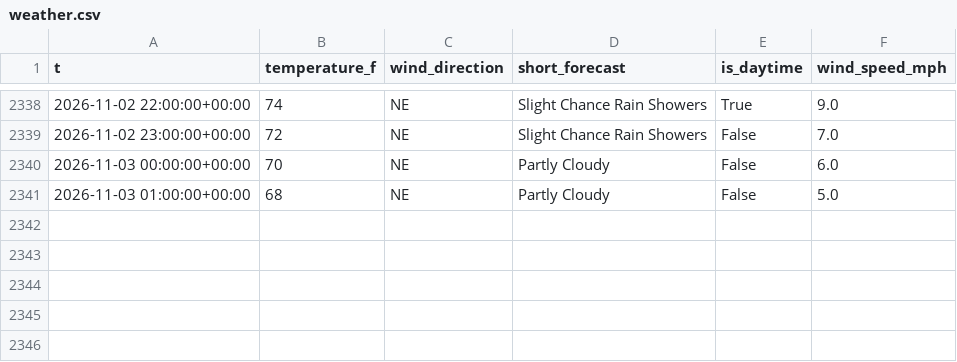
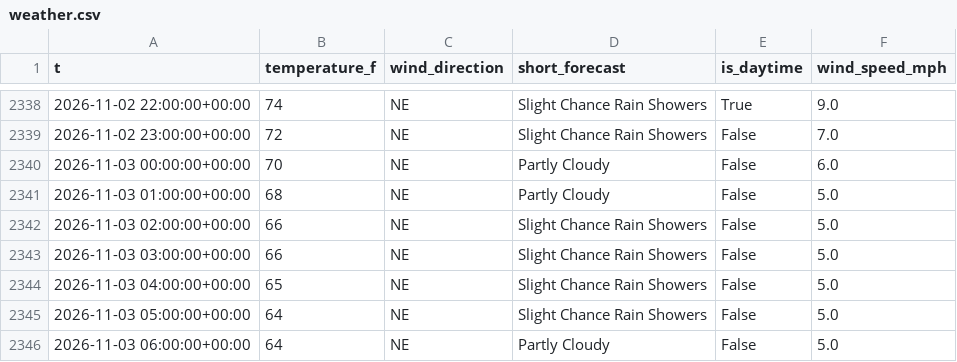
Before and after one commit to richardmhuse/do-not-hit-the-bridge, a CSV file: data/raw/weather.csv, drawn as a sheet; only a part is shown, gaps mark what is left out; the diff names each change by its address in the sheet, - before the commit and + after, or states it on an @@ line.

```diff
--- a/data/raw/weather.csv
+++ b/data/raw/weather.csv
+row 2342: 2026-11-03 02:00:00+00:00 | 66 | NE | Slight Chance Rain Showers | False | 5.0
+row 2343: 2026-11-03 03:00:00+00:00 | 66 | NE | Slight Chance Rain Showers | False | 5.0
+row 2344: 2026-11-03 04:00:00+00:00 | 65 | NE | Slight Chance Rain Showers | False | 5.0
+row 2345: 2026-11-03 05:00:00+00:00 | 64 | NE | Slight Chance Rain Showers | False | 5.0
+row 2346: 2026-11-03 06:00:00+00:00 | 64 | NE | Partly Cloudy | False | 5.0
```
Also changed, not shown: data/processed/forecast.csv, data/raw/lunar.csv, 7 other files.
